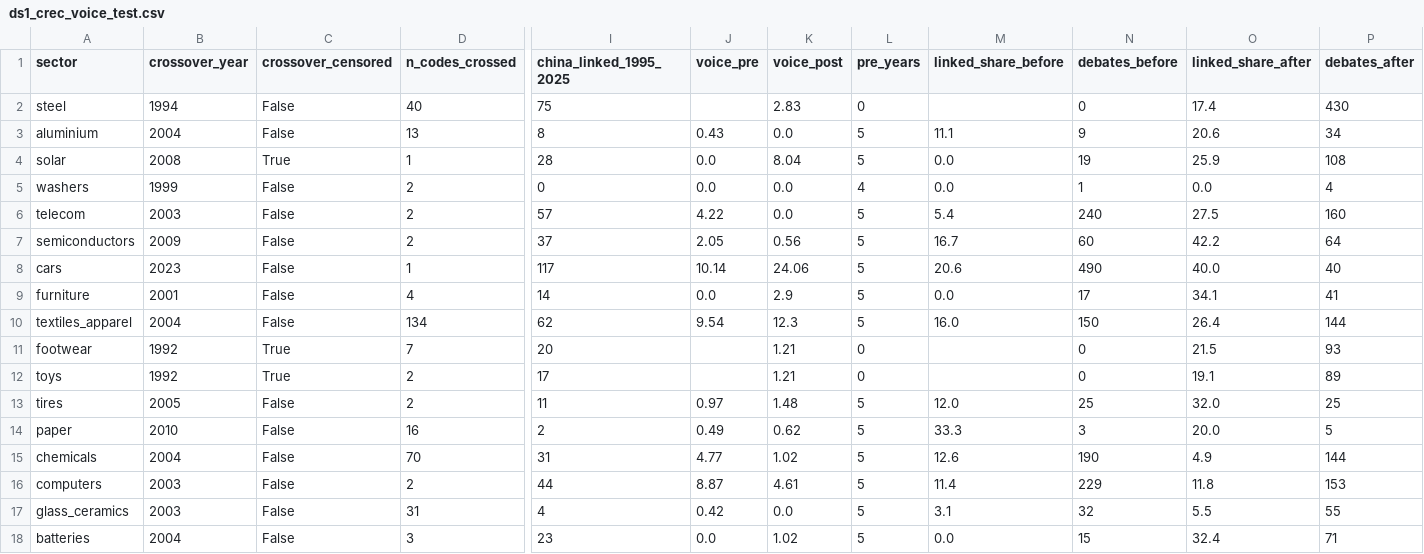
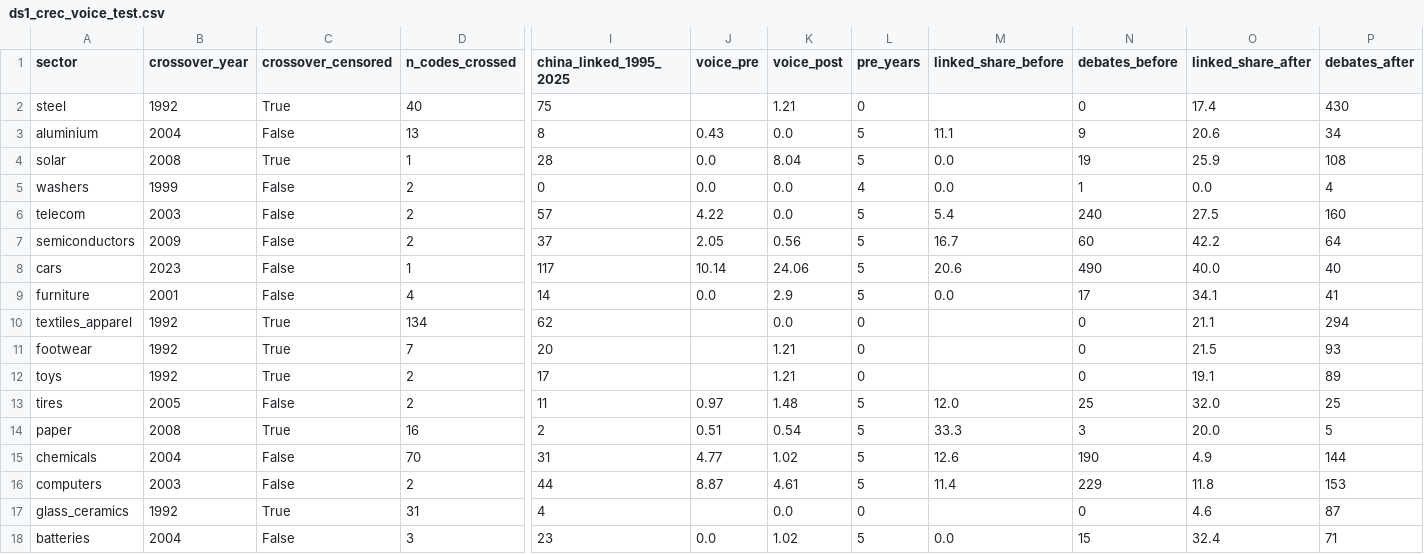
Before and after one commit to wfhungerland/AMNESIA, a CSV file: data/ds1_crec_voice_test.csv, drawn as a sheet; only a part is shown, gaps mark what is left out; the diff names each change by its address in the sheet, - before the commit and + after, or states it on an @@ line.

```diff
--- a/data/ds1_crec_voice_test.csv
+++ b/data/ds1_crec_voice_test.csv
-B2 (crossover_year): 1994
+B2 (crossover_year): 1992
-C2 (crossover_censored): False
+C2 (crossover_censored): True
-K2 (voice_post): 2.83
+K2 (voice_post): 1.21
-B10 (crossover_year): 2004
+B10 (crossover_year): 1992
-C10 (crossover_censored): False
+C10 (crossover_censored): True
-J10 (voice_pre): 9.54
+J10 (voice_pre): (empty)
-K10 (voice_post): 12.3
+K10 (voice_post): 0.0
-L10 (pre_years): 5
+L10 (pre_years): 0
-M10 (linked_share_before): 16.0
+M10 (linked_share_before): (empty)
-N10 (debates_before): 150
+N10 (debates_before): 0
-O10 (linked_share_after): 26.4
+O10 (linked_share_after): 21.1
-P10 (debates_after): 144
+P10 (debates_after): 294
-B14 (crossover_year): 2010
+B14 (crossover_year): 2008
-C14 (crossover_censored): False
+C14 (crossover_censored): True
-J14 (voice_pre): 0.49
+J14 (voice_pre): 0.51
-K14 (voice_post): 0.62
+K14 (voice_post): 0.54
-B17 (crossover_year): 2003
+B17 (crossover_year): 1992
-C17 (crossover_censored): False
+C17 (crossover_censored): True
-J17 (voice_pre): 0.42
+J17 (voice_pre): (empty)
-L17 (pre_years): 5
+L17 (pre_years): 0
-M17 (linked_share_before): 3.1
+M17 (linked_share_before): (empty)
-N17 (debates_before): 32
+N17 (debates_before): 0
-O17 (linked_share_after): 5.5
+O17 (linked_share_after): 4.6
-P17 (debates_after): 55
+P17 (debates_after): 87
```
Also changed, not shown: 3 other files.
